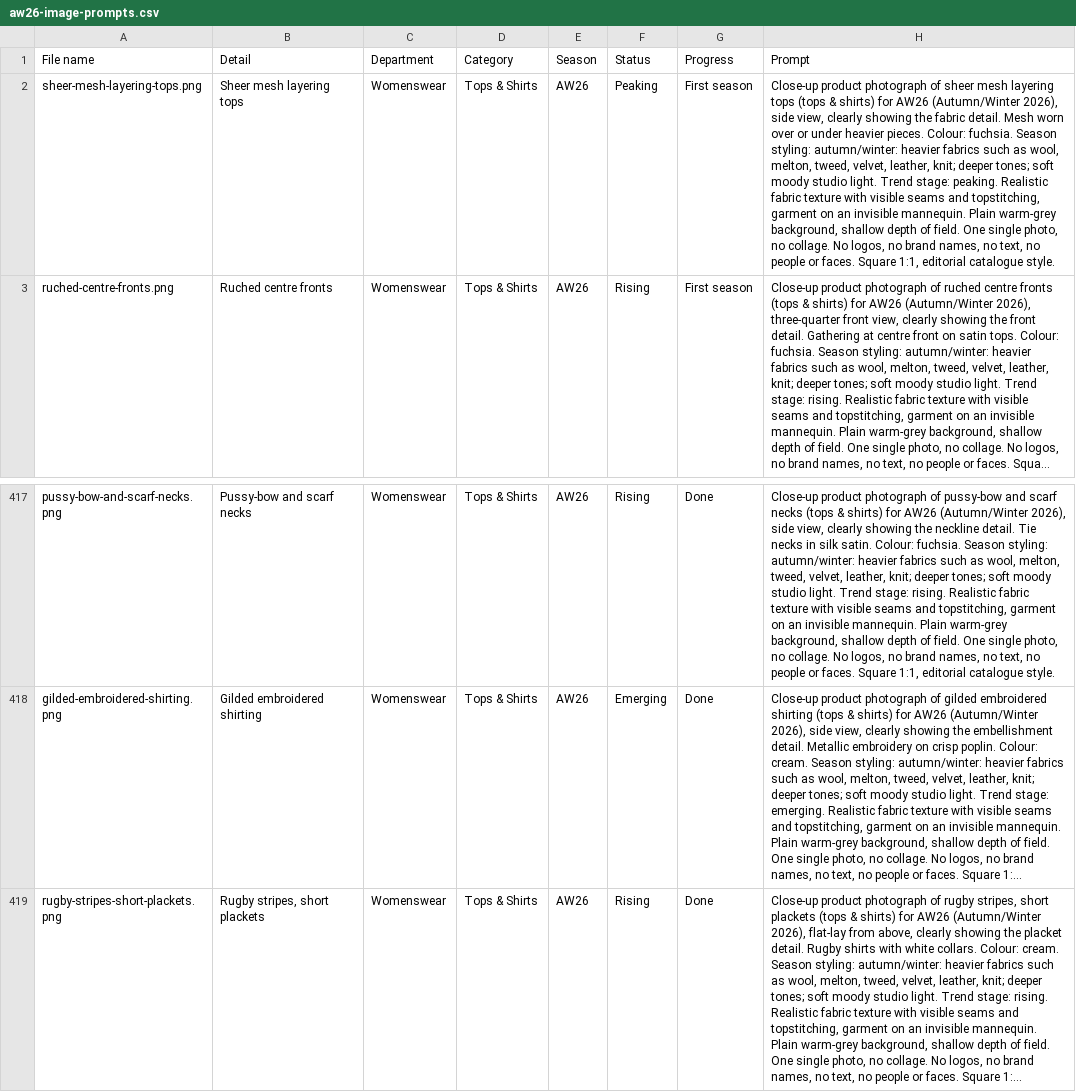
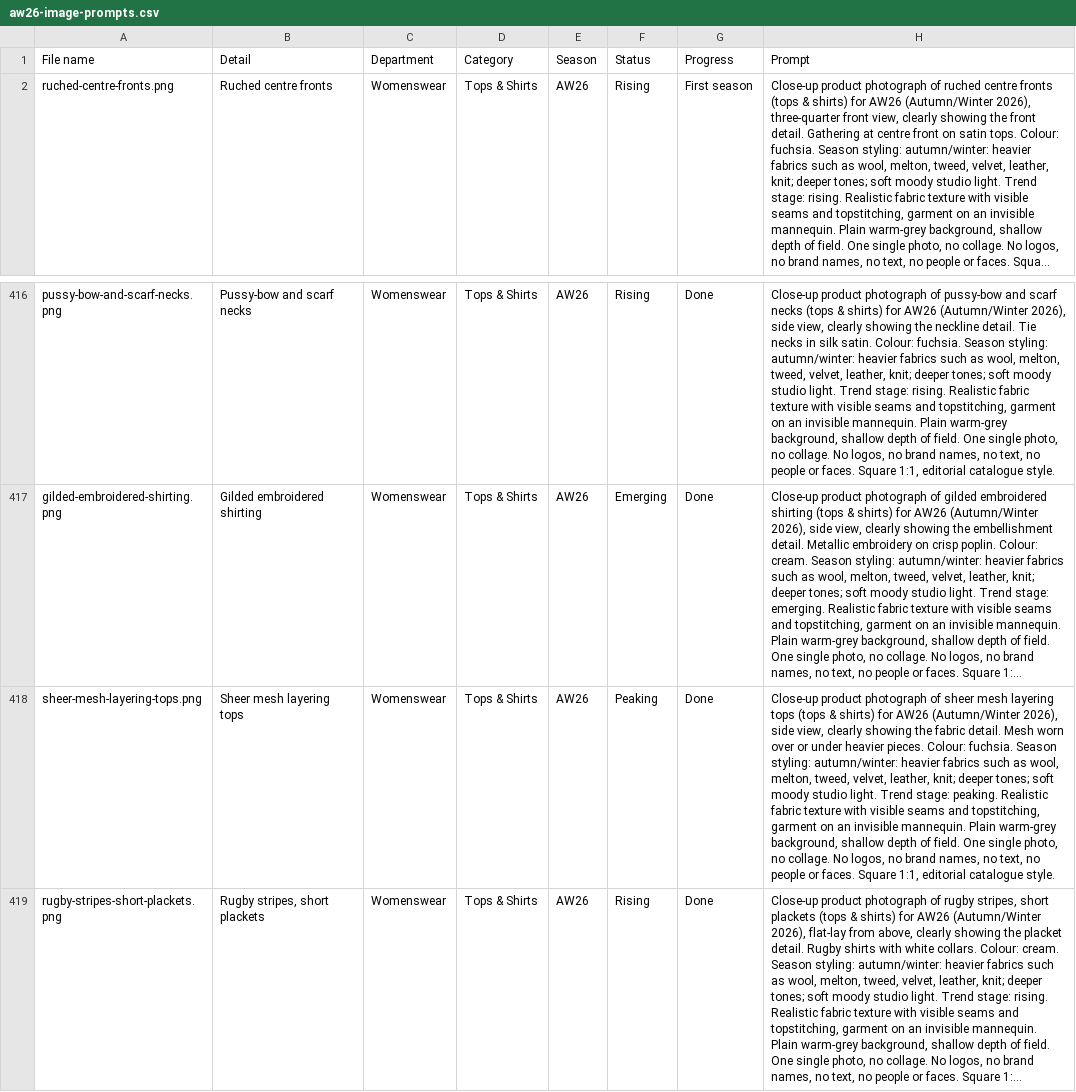
Before and after one commit to saivenkateshpichuka/forecut, a CSV file: season-prompts/aw26-image-prompts.csv, drawn as a sheet; only a part is shown, gaps mark what is left out; long unchanged cells end in …; removed rows and columns are numbered as before the commit, all else as after; the diff names each change by its address in the sheet, - before the commit and + after, or states it on an @@ line.

Commit message:
Publish uploaded images

```diff
--- a/season-prompts/aw26-image-prompts.csv
+++ b/season-prompts/aw26-image-prompts.csv
-row 2: sheer-mesh-layering-tops.png | Sheer mesh layering tops | Womenswear | Tops & Shirts | AW26 | Peaking | First season | Close-up product photograph of sheer mesh layering tops (tops & shirts) for AW26 (Autumn/Winter 2026), side view, clearly showing the fabric detail. Mesh worn over or under heavier pieces. Colour: fuchsia. Season styling: autumn/winter: heavier fabrics such as wool, melton, tweed, velvet, leather, knit; deeper tones; soft moody studio light. Trend stage: peaking. Realistic fabric texture with visible seams and topstitching, garment on an invisible mannequin. Plain warm-grey background, shallow depth of field. One single photo, no collage. No logos, no brand names, no text, no people or faces. Square 1:1, editorial catalogue style.
+row 418: sheer-mesh-layering-tops.png | Sheer mesh layering tops | Womenswear | Tops & Shirts | AW26 | Peaking | Done | Close-up product photograph of sheer mesh layering tops (tops & shirts) for AW26 (Autumn/Winter 2026), side view, clearly showing the fabric detail. Mesh worn over or under heavier pieces. Colour: fuchsia. Season styling: autumn/winter: heavier fabrics such as wool, melton, tweed, velvet, leather, knit; deeper tones; soft moody studio light. Trend stage: peaking. Realistic fabric texture with visible seams and topstitching, garment on an invisible mannequin. Plain warm-grey background, shallow depth of field. One single photo, no collage. No logos, no brand names, no text, no people or faces. Square 1:1, editorial catalogue style.
```
Also changed, not shown: 12 other files.
